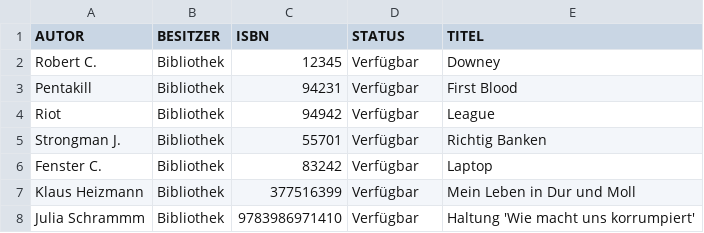
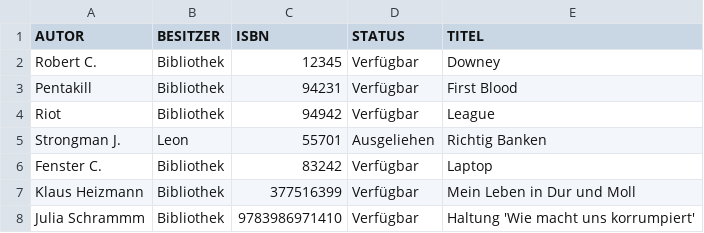
Before and after one commit to LuxannaCrown/LibrarySpringBoot, a CSV file: src/main/java/com/starfinanz/LibraryBeanWithSpringBoot/books.csv, drawn as a sheet.

```diff
--- a/src/main/java/com/starfinanz/LibraryBeanWithSpringBoot/books.csv
+++ b/src/main/java/com/starfinanz/LibraryBeanWithSpringBoot/books.csv
@@ -4,3 +4,3 @@
 "Riot","Bibliothek","94942","Verfügbar","League"
-"Strongman J.","Bibliothek","55701","Verfügbar","Richtig Banken"
+"Strongman J.","Leon","55701","Ausgeliehen","Richtig Banken"
 "Fenster C.","Bibliothek","83242","Verfügbar","Laptop"
```
Also changed, not shown: 3 other files.
